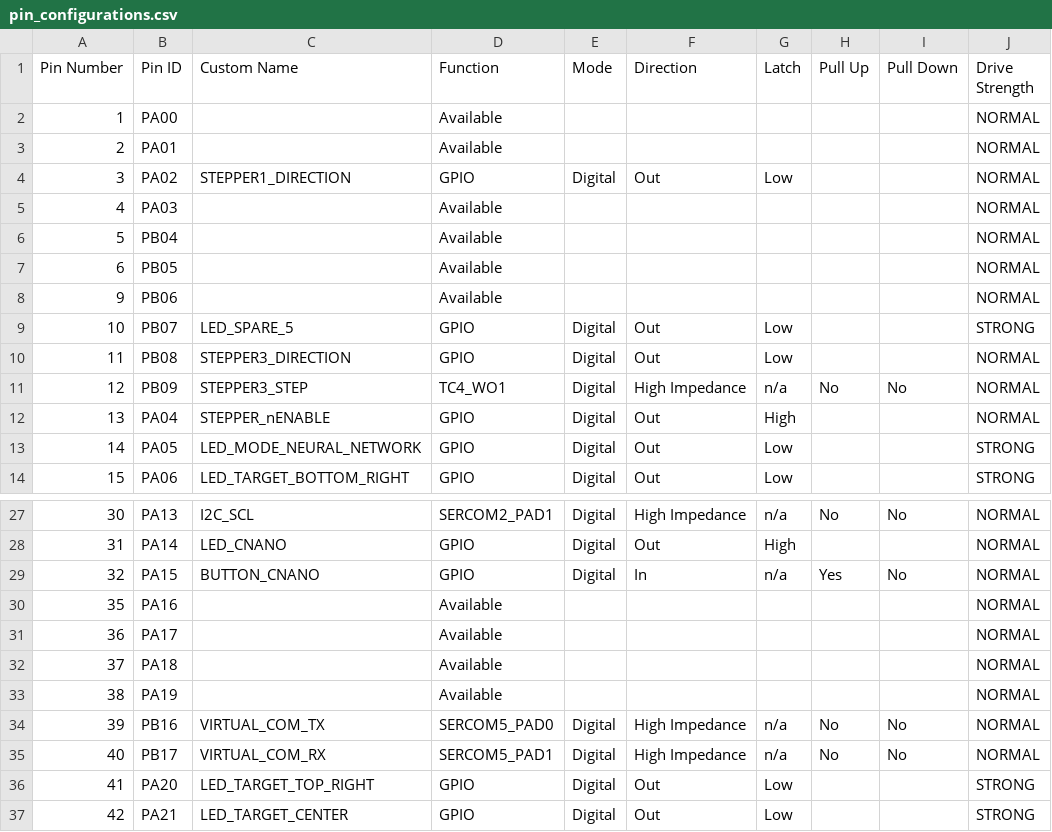
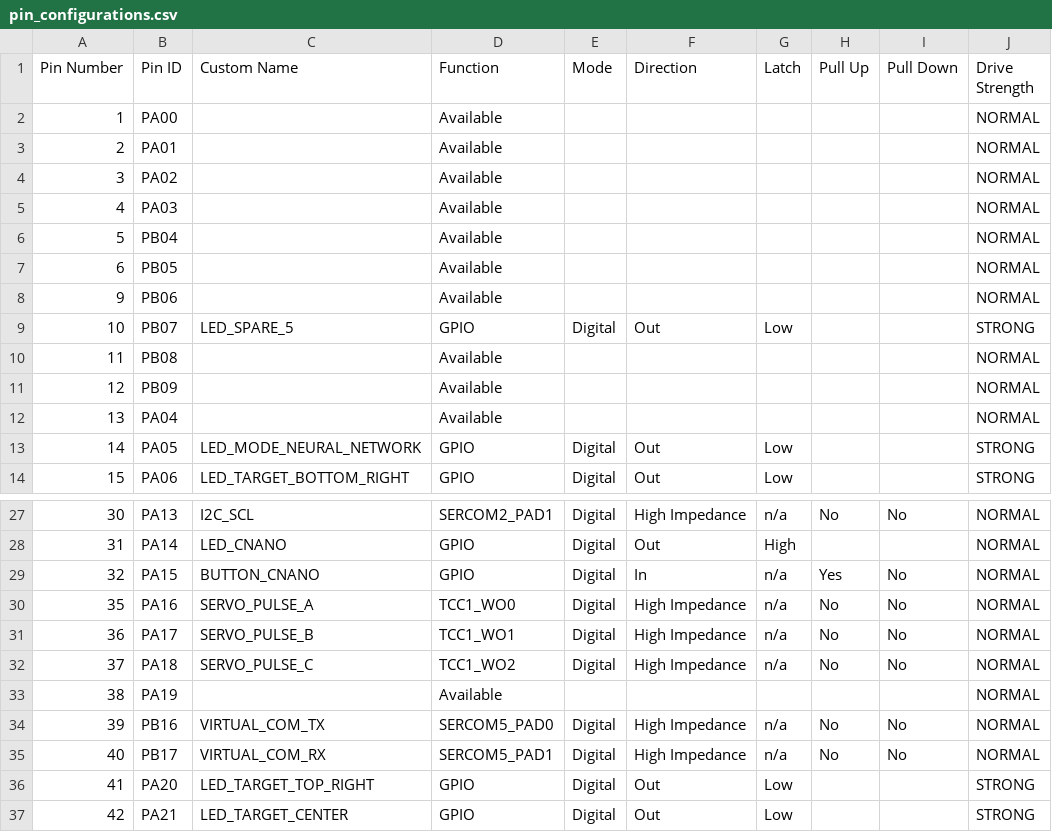
Before and after one commit to gmrozek-mchp/mlbb, a CSV file: hal/sam_e51_cnano/src/config/default/pin_configurations.csv, drawn as a sheet; only a part is shown, gaps mark what is left out; the diff covers the shown part only.

Commit message:
Remove Stepper I/O (TC1 and TC4). Add R/C Servo outputs (TCC1 PWM channels)

```diff
--- a/hal/sam_e51_cnano/src/config/default/pin_configurations.csv
+++ b/hal/sam_e51_cnano/src/config/default/pin_configurations.csv
@@ -3,3 +3,3 @@ Pin Number,Pin ID,Custom Name,Function,Mode, Direction,Latch,Pull Up,Pull Down,D
 2,PA01,,Available,,,,,,NORMAL
-3,PA02,STEPPER1_DIRECTION,GPIO,Digital,Out,Low,,,NORMAL
+3,PA02,,Available,,,,,,NORMAL
 4,PA03,,Available,,,,,,NORMAL
@@ -9,5 +9,5 @@ Pin Number,Pin ID,Custom Name,Function,Mode, Direction,Latch,Pull Up,Pull Down,D
 10,PB07,LED_SPARE_5,GPIO,Digital,Out,Low,,,STRONG
-11,PB08,STEPPER3_DIRECTION,GPIO,Digital,Out,Low,,,NORMAL
-12,PB09,STEPPER3_STEP,TC4_WO1,Digital,High Impedance,n/a,No,No,NORMAL
-13,PA04,STEPPER_nENABLE,GPIO,Digital,Out,High,,,NORMAL
+11,PB08,,Available,,,,,,NORMAL
+12,PB09,,Available,,,,,,NORMAL
+13,PA04,,Available,,,,,,NORMAL
 14,PA05,LED_MODE_NEURAL_NETWORK,GPIO,Digital,Out,Low,,,STRONG
@@ -29,5 +29,5 @@ Pin Number,Pin ID,Custom Name,Function,Mode, Direction,Latch,Pull Up,Pull Down,D
 32,PA15,BUTTON_CNANO,GPIO,Digital,In,n/a,Yes,No,NORMAL
-35,PA16,,Available,,,,,,NORMAL
-36,PA17,,Available,,,,,,NORMAL
-37,PA18,,Available,,,,,,NORMAL
+35,PA16,SERVO_PULSE_A,TCC1_WO0,Digital,High Impedance,n/a,No,No,NORMAL
+36,PA17,SERVO_PULSE_B,TCC1_WO1,Digital,High Impedance,n/a,No,No,NORMAL
+37,PA18,SERVO_PULSE_C,TCC1_WO2,Digital,High Impedance,n/a,No,No,NORMAL
 38,PA19,,Available,,,,,,NORMAL
```
Also changed, not shown: 19 edited cells elsewhere in this file, 31 other files.
